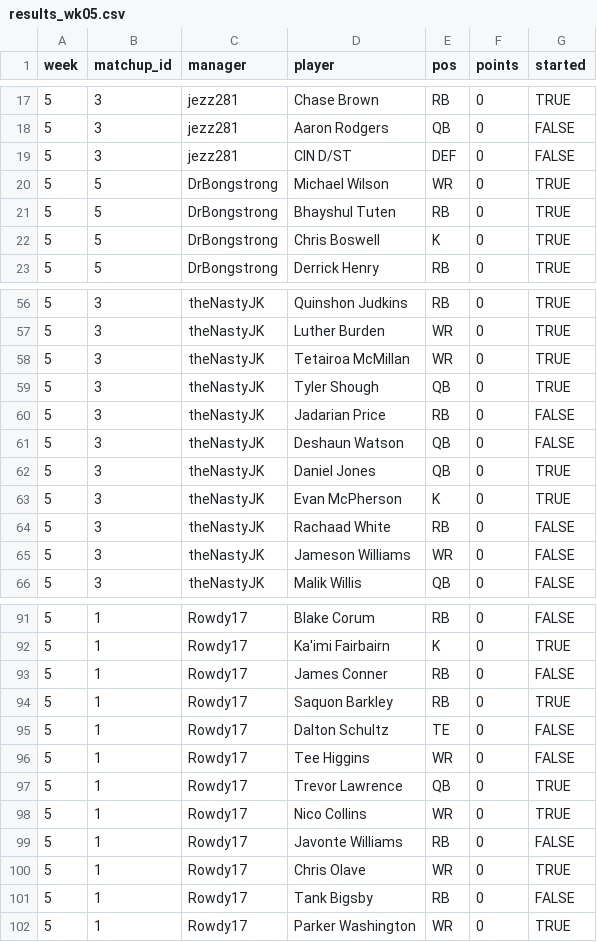
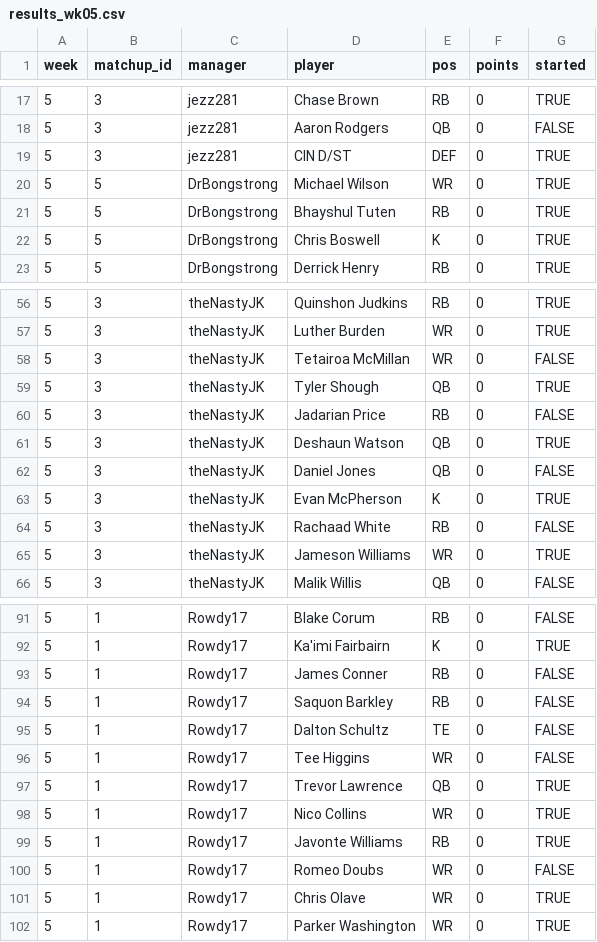
Before and after one commit to mikemartin/fantasy-football-auction-optimizer, a CSV file: data/league/results_wk05.csv, drawn as a sheet; only a part is shown, gaps mark what is left out.

```diff
--- a/data/league/results_wk05.csv
+++ b/data/league/results_wk05.csv
@@ -18,3 +18,3 @@ week,matchup_id,manager,player,pos,points,started
 5,3,jezz281,Aaron Rodgers,QB,0,FALSE
-5,3,jezz281,CIN D/ST,DEF,0,FALSE
+5,3,jezz281,CIN D/ST,DEF,0,TRUE
 5,5,DrBongstrong,Michael Wilson,WR,0,TRUE
@@ -57,10 +57,10 @@ week,matchup_id,manager,player,pos,points,started
 5,3,theNastyJK,Luther Burden,WR,0,TRUE
-5,3,theNastyJK,Tetairoa McMillan,WR,0,TRUE
+5,3,theNastyJK,Tetairoa McMillan,WR,0,FALSE
 5,3,theNastyJK,Tyler Shough,QB,0,TRUE
 5,3,theNastyJK,Jadarian Price,RB,0,FALSE
-5,3,theNastyJK,Deshaun Watson,QB,0,FALSE
-5,3,theNastyJK,Daniel Jones,QB,0,TRUE
+5,3,theNastyJK,Deshaun Watson,QB,0,TRUE
+5,3,theNastyJK,Daniel Jones,QB,0,FALSE
 5,3,theNastyJK,Evan McPherson,K,0,TRUE
 5,3,theNastyJK,Rachaad White,RB,0,FALSE
-5,3,theNastyJK,Jameson Williams,WR,0,FALSE
+5,3,theNastyJK,Jameson Williams,WR,0,TRUE
 5,3,theNastyJK,Malik Willis,QB,0,FALSE
@@ -93,3 +93,3 @@ week,matchup_id,manager,player,pos,points,started
 5,1,Rowdy17,James Conner,RB,0,FALSE
-5,1,Rowdy17,Saquon Barkley,RB,0,TRUE
+5,1,Rowdy17,Saquon Barkley,RB,0,FALSE
 5,1,Rowdy17,Dalton Schultz,TE,0,FALSE
@@ -98,5 +98,5 @@ week,matchup_id,manager,player,pos,points,started
 5,1,Rowdy17,Nico Collins,WR,0,TRUE
-5,1,Rowdy17,Javonte Williams,RB,0,FALSE
+5,1,Rowdy17,Javonte Williams,RB,0,TRUE
+5,1,Rowdy17,Romeo Doubs,WR,0,FALSE
 5,1,Rowdy17,Chris Olave,WR,0,TRUE
-5,1,Rowdy17,Tank Bigsby,RB,0,FALSE
 5,1,Rowdy17,Parker Washington,WR,0,TRUE
```
Also changed, not shown: data/league/free_agents.csv, data/league/rosters.csv, 2 other files.
